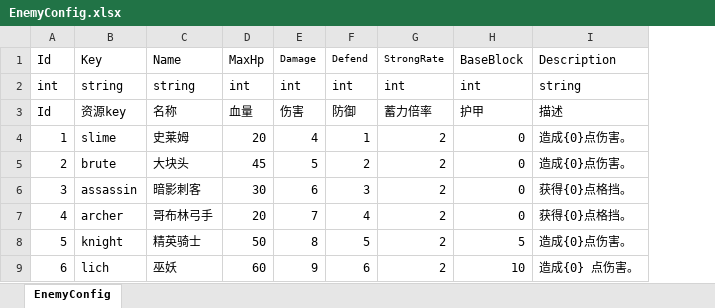
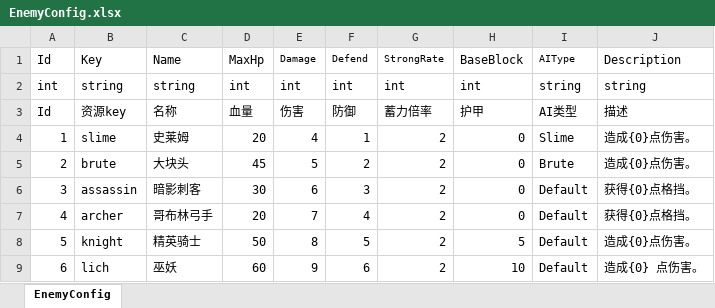
Before and after one commit to koto233/Unity-Roguelike-Deckbuilder, an Excel workbook: Roguelike-Deckbuilder/Assets/Config/Excel/EnemyConfig.xlsx, sheet EnemyConfig, drawn as a sheet; values as stored, in another font and other column widths than the file's, no borders; the diff names each change by its address in the sheet, - before the commit and + after, or states it on an @@ line.

Commit message:
feat(game-config): 添加敌人AI类型配置字段
- 在EnemyConfig中新增AIType字段用于指定敌人AI类型
- 更新JSON配置文件为不同敌人添加对应的AI类型值
- 移除无用的using System引用和Serializable特性

refactor(enemy-ai): 重构敌人AI系统架构

- 将Intent目录重命名为AI目录以更好地反映功能
- 重命名SlimeAI为BruteAI并实现新的大块头AI逻辑
- 添加DefaultAI作为默认AI实现
- 创建EnemyAIFactory工厂类用于创建对应类型的AI实例
- 修正IEnemyAI接口位置到AI目录下

feat(battle-system): 支持多敌人战斗模式

- 修改BattleStartEvent从单个EnemyId改为EnemyIds列表
- 更新MapNodeData中EnemyId为EnemyIds集合
- 修改MapGenerator在生成地图时支持多个敌人ID
- 更新ProcedureBattle中处理多个敌人实例的初始化逻辑
- 相应修改MapPresenter中的战斗启动事件处理

```diff
--- a/Roguelike-Deckbuilder/Assets/Config/Excel/EnemyConfig.xlsx (sheet EnemyConfig)
+++ b/Roguelike-Deckbuilder/Assets/Config/Excel/EnemyConfig.xlsx (sheet EnemyConfig)
+column I, rows 1-9: AIType | string | AI类型 | Slime | Brute | Default | Default | Default | Default
```
Also changed, not shown: 23 other files.
